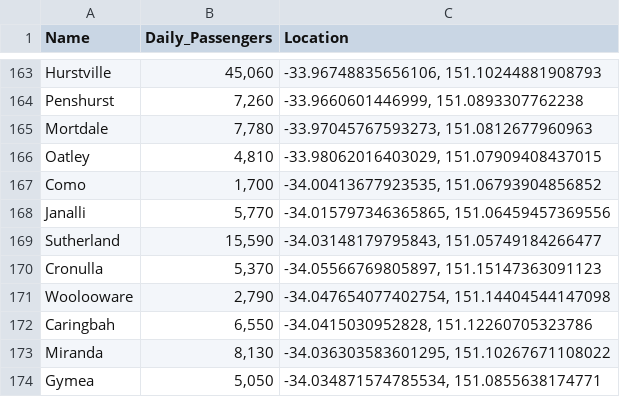
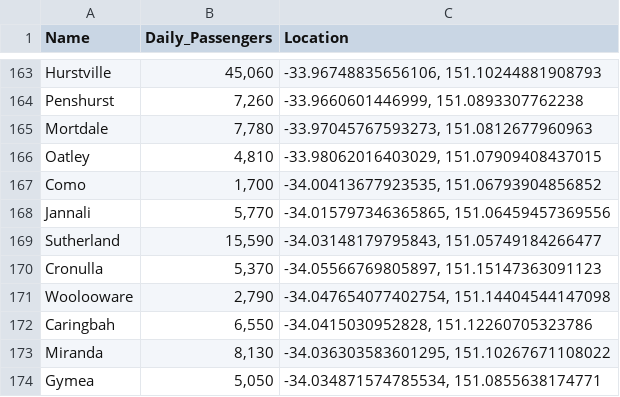
Before and after one commit to henryc47/Thesis_Public_Transport_Optimisation, a CSV file: nodes_large.csv, drawn as a sheet; only a part is shown, gaps mark what is left out.

```diff
--- a/nodes_large.csv
+++ b/nodes_large.csv
@@ -167,3 +167,3 @@ Oatley,"4,810","-33.98062016403029, 151.07909408437015"
 Como,"1,700","-34.00413677923535, 151.06793904856852"
-Janalli,"5,770","-34.015797346365865, 151.06459457369556"
+Jannali,"5,770","-34.015797346365865, 151.06459457369556"
 Sutherland,"15,590","-34.03148179795843, 151.05749184266477"
```
Also changed, not shown: edges_large.csv, schedule_segments.csv, 4 other files.
